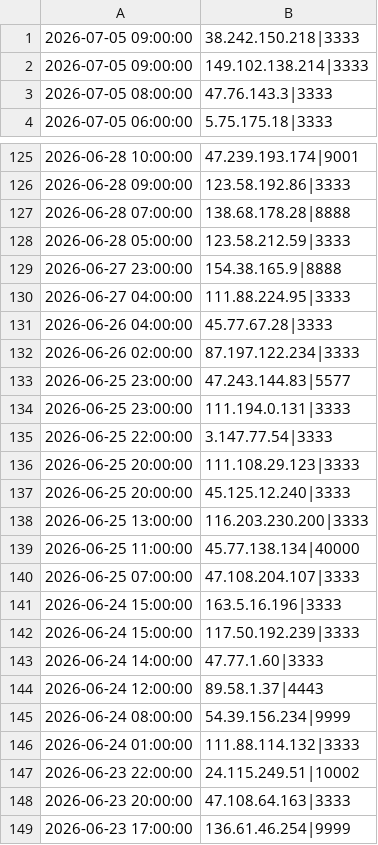
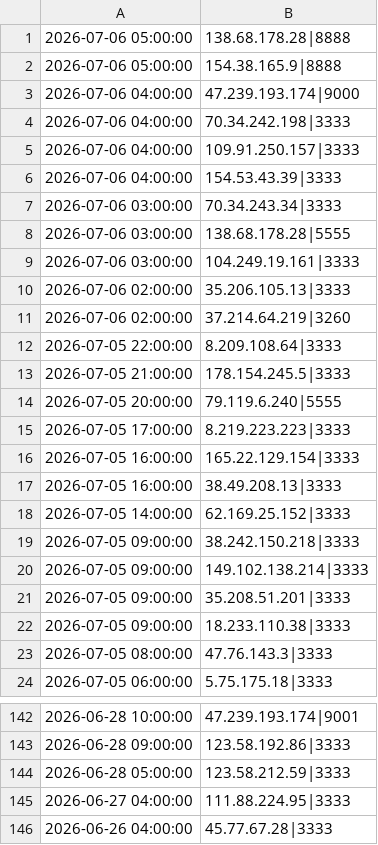
Before and after one commit to vuln000/mining-pool-block-list, a CSV file: mining_pools.csv, drawn as a sheet; only a part is shown, gaps mark what is left out; the shorter side is filled out with more unchanged rows; removed rows and columns are numbered as before the commit, all else as after; the diff covers the shown part only; the diff names each change by its address in the sheet, - before the commit and + after, or states it on an @@ line.

```diff
--- a/mining_pools.csv
+++ b/mining_pools.csv
+row 1: 2026-07-06 05:00:00 | 138.68.178.28|8888
+row 2: 2026-07-06 05:00:00 | 154.38.165.9|8888
+row 3: 2026-07-06 04:00:00 | 47.239.193.174|9000
+row 4: 2026-07-06 04:00:00 | 70.34.242.198|3333
+row 5: 2026-07-06 04:00:00 | 109.91.250.157|3333
+row 6: 2026-07-06 04:00:00 | 154.53.43.39|3333
+row 7: 2026-07-06 03:00:00 | 70.34.243.34|3333
+row 8: 2026-07-06 03:00:00 | 138.68.178.28|5555
+row 9: 2026-07-06 03:00:00 | 104.249.19.161|3333
+row 10: 2026-07-06 02:00:00 | 35.206.105.13|3333
+row 11: 2026-07-06 02:00:00 | 37.214.64.219|3260
+row 12: 2026-07-05 22:00:00 | 8.209.108.64|3333
+row 13: 2026-07-05 21:00:00 | 178.154.245.5|3333
+row 14: 2026-07-05 20:00:00 | 79.119.6.240|5555
+row 15: 2026-07-05 17:00:00 | 8.219.223.223|3333
+row 16: 2026-07-05 16:00:00 | 165.22.129.154|3333
+row 17: 2026-07-05 16:00:00 | 38.49.208.13|3333
+row 18: 2026-07-05 14:00:00 | 62.169.25.152|3333
+row 21: 2026-07-05 09:00:00 | 35.208.51.201|3333
+row 22: 2026-07-05 09:00:00 | 18.233.110.38|3333
-row 127: 2026-06-28 07:00:00 | 138.68.178.28|8888
-row 129: 2026-06-27 23:00:00 | 154.38.165.9|8888
```
Also changed, not shown: 9 removed rows elsewhere in this file.
